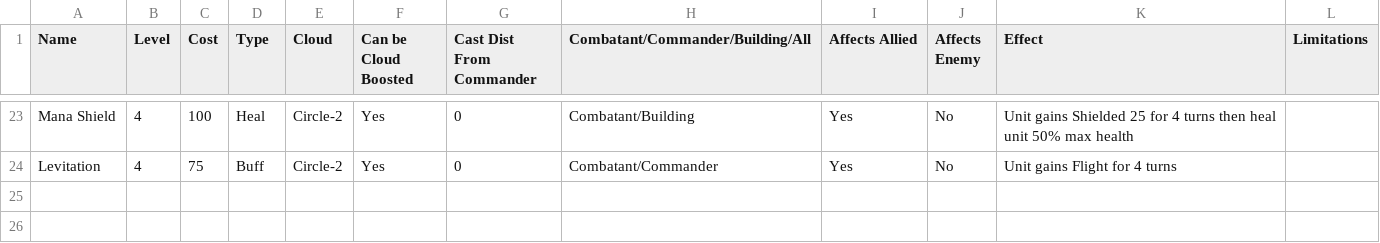
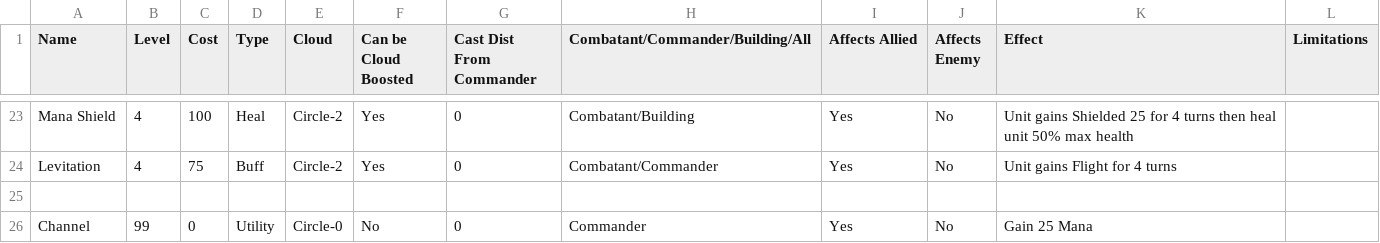
Before and after one commit to Mshnik/Fina, a CSV file: game/units/spells.csv, drawn as a sheet; only a part is shown, gaps mark what is left out.

Commit message:
Add Channel ability, add special abilities to castable section.

```diff
--- a/game/units/spells.csv
+++ b/game/units/spells.csv
@@ -24 +24,3 @@ Mana Shield,4,100,Heal,Circle-2,Yes,0,Combatant/Building,Yes,No,Unit gains Shiel
 Levitation,4,75,Buff,Circle-2,Yes,0,Combatant/Commander,Yes,No,Unit gains Flight for 4 turns,
+,,,,,,,,,,,
+Channel,99,0,Utility,Circle-0,No,0,Commander,Yes,No,Gain 25 Mana
```
Also changed, not shown: 3 other files.
